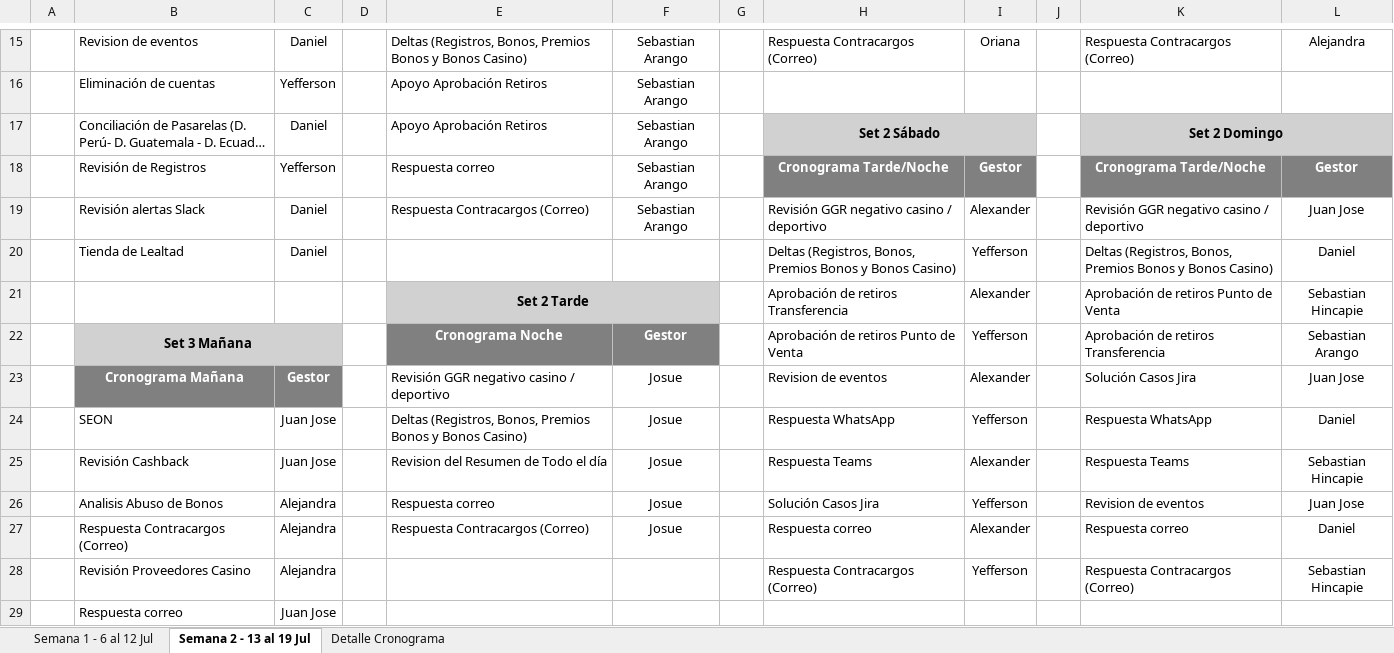
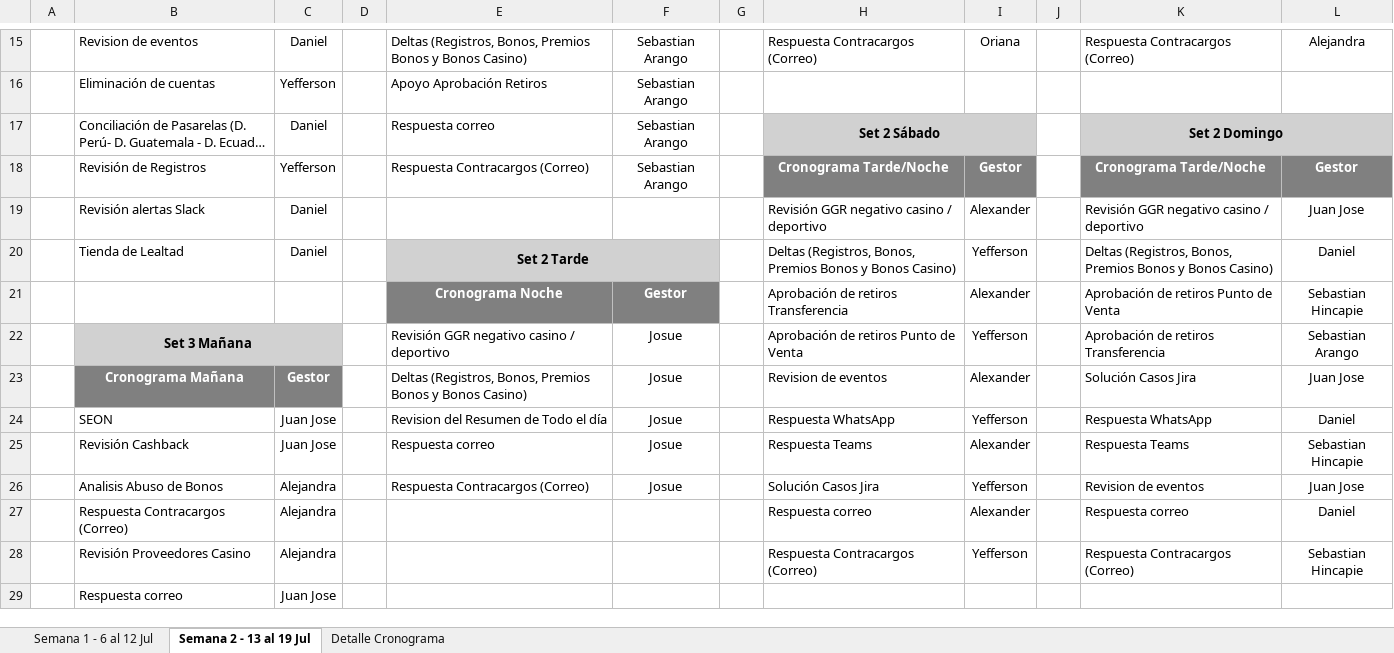
Before and after one commit to VirtualSoft026/riesgovirtualsoft, an Excel workbook: Cronograma de Tareas/Cronograma Julio.xlsx, sheet Semana 2 - 13 al 19 Jul, drawn as a sheet; only a part is shown, gaps mark what is left out; long unchanged cells end in …; values as stored, in another font and other column widths than the file's, no borders; conditional formats not drawn; the diff names each change by its address in the sheet, - before the commit and + after, or states it on an @@ line.

```diff
--- a/Cronograma de Tareas/Cronograma Julio.xlsx (sheet Semana 2 - 13 al 19 Jul)
+++ b/Cronograma de Tareas/Cronograma Julio.xlsx (sheet Semana 2 - 13 al 19 Jul)
-E17: Apoyo Aprobación Retiros
+E17: Respuesta correo
-E18: Respuesta correo
+E18: Respuesta Contracargos (Correo)
-E19: Respuesta Contracargos (Correo)
+E19: (empty)
-F19: Sebastian Arango
+F19: (empty)
-E20: (empty)
+E20: Set 2 Tarde
-E20:F20 fill: none
+E20:F20 fill: #D1D1D1
+E20:F20 merged
-E21: Set 2 Tarde
+E21: Cronograma Noche
-E21:F21 fill: #D1D1D1
+E21:F21 fill: #808080
-E21 text colour: black
+E21 text colour: #FFFFFF
-E21:F21 merged
-F21: (empty)
+F21: Gestor
-E22: Cronograma Noche
+E22: Revisión GGR negativo casino / deportivo
@@ E22:F22 fill: #808080 → none, bold: on → off, text colour: #FFFFFF → black @@
-E22 alignment: center
+E22 alignment: left
-F22: Gestor
+F22: Josue
-E23: Revisión GGR negativo casino / deportivo
+E23: Deltas (Registros, Bonos, Premios Bonos y Bonos Casino)
-E24: Deltas (Registros, Bonos, Premios Bonos y Bonos Casino)
+E24: Revision del Resumen de Todo el día
-E25: Revision del Resumen de Todo el día
+E25: Respuesta correo
-E26: Respuesta correo
+E26: Respuesta Contracargos (Correo)
-E27: Respuesta Contracargos (Correo)
+E27: (empty)
-F27: Josue
+F27: (empty)
```
Also changed, not shown: 3 other files.
